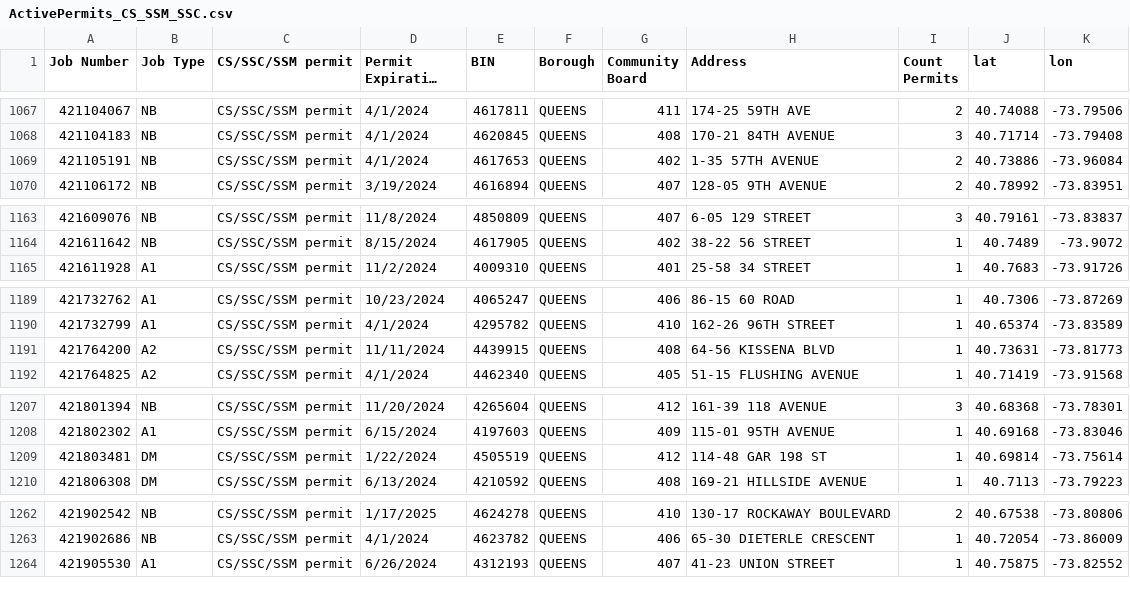
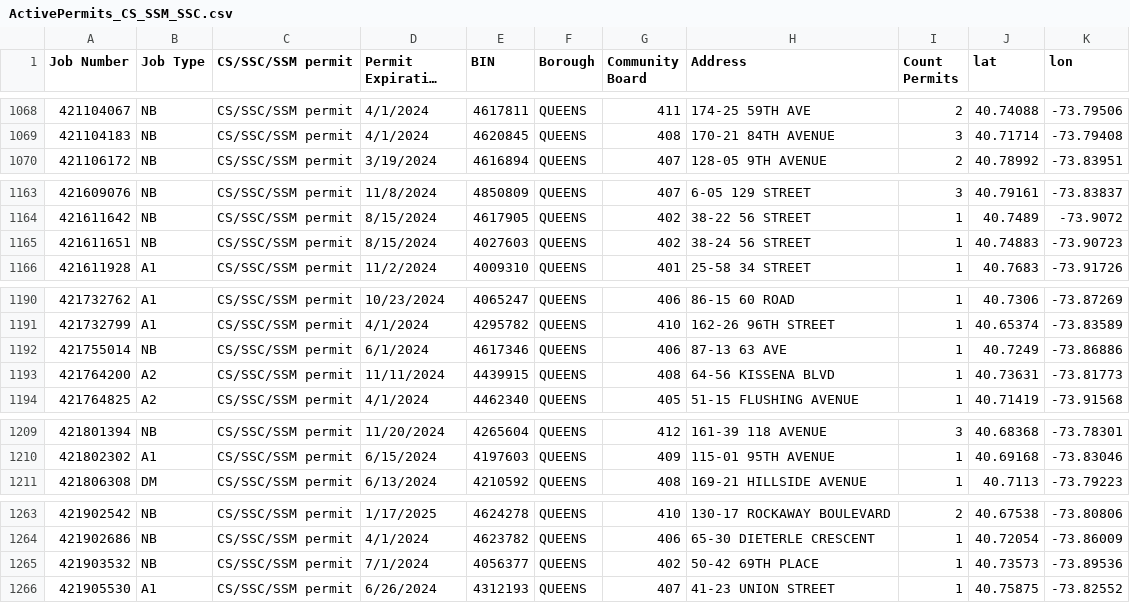
Before and after one commit to NYCDOB/SiteSafety, a CSV file: data/ActivePermits_CS_SSM_SSC.csv, drawn as a sheet; only a part is shown, gaps mark what is left out; long unchanged cells end in …; removed rows and columns are numbered as before the commit, all else as after; the diff covers the shown part only; the diff names each change by its address in the sheet, - before the commit and + after, or states it on an @@ line.

```diff
--- a/data/ActivePermits_CS_SSM_SSC.csv
+++ b/data/ActivePermits_CS_SSM_SSC.csv
-row 1069: 421105191 | NB | CS/SSC/SSM permit | 4/1/2024 | 4617653 | QUEENS | 402 | 1-35 57TH AVENUE | 2 | 40.73886 | -73.96084
+row 1165: 421611651 | NB | CS/SSC/SSM permit | 8/15/2024 | 4027603 | QUEENS | 402 | 38-24 56 STREET | 1 | 40.74883 | -73.90723
+row 1192: 421755014 | NB | CS/SSC/SSM permit | 6/1/2024 | 4617346 | QUEENS | 406 | 87-13 63 AVE | 1 | 40.7249 | -73.86886
-row 1209: 421803481 | DM | CS/SSC/SSM permit | 1/22/2024 | 4505519 | QUEENS | 412 | 114-48 GAR 198 ST | 1 | 40.69814 | -73.75614
+row 1265: 421903532 | NB | CS/SSC/SSM permit | 7/1/2024 | 4056377 | QUEENS | 402 | 50-42 69TH PLACE | 1 | 40.73573 | -73.89536
```
Also changed, not shown: 3 added rows, 4 removed rows and 2 edited cells elsewhere in this file, 1 other file.
